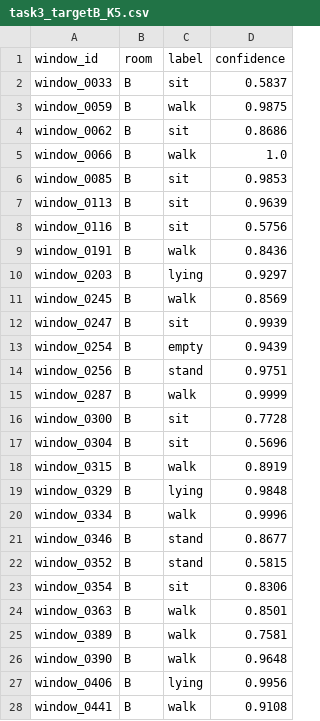
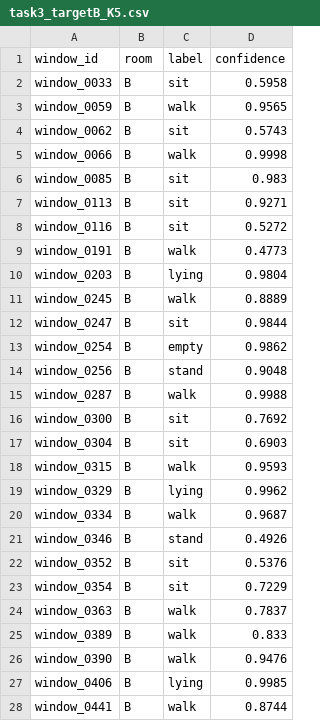
Before and after one commit to ritabrata2004/Ubiquitous-Hackathon2, a CSV file: results/predictions/task3_targetB_K5.csv, drawn as a sheet; only a part is shown; the diff covers the shown part only.

```diff
--- a/results/predictions/task3_targetB_K5.csv
+++ b/results/predictions/task3_targetB_K5.csv
@@ -1,28 +1,28 @@
 window_id,room,label,confidence
-window_0033,B,sit,0.5837
-window_0059,B,walk,0.9875
-window_0062,B,sit,0.8686
-window_0066,B,walk,1.0
-window_0085,B,sit,0.9853
-window_0113,B,sit,0.9639
-window_0116,B,sit,0.5756
-window_0191,B,walk,0.8436
-window_0203,B,lying,0.9297
-window_0245,B,walk,0.8569
-window_0247,B,sit,0.9939
-window_0254,B,empty,0.9439
-window_0256,B,stand,0.9751
-window_0287,B,walk,0.9999
-window_0300,B,sit,0.7728
-window_0304,B,sit,0.5696
-window_0315,B,walk,0.8919
-window_0329,B,lying,0.9848
-window_0334,B,walk,0.9996
-window_0346,B,stand,0.8677
-window_0352,B,stand,0.5815
-window_0354,B,sit,0.8306
-window_0363,B,walk,0.8501
-window_0389,B,walk,0.7581
-window_0390,B,walk,0.9648
-window_0406,B,lying,0.9956
-window_0441,B,walk,0.9108
+window_0033,B,sit,0.5958
+window_0059,B,walk,0.9565
+window_0062,B,sit,0.5743
+window_0066,B,walk,0.9998
+window_0085,B,sit,0.983
+window_0113,B,sit,0.9271
+window_0116,B,sit,0.5272
+window_0191,B,walk,0.4773
+window_0203,B,lying,0.9804
+window_0245,B,walk,0.8889
+window_0247,B,sit,0.9844
+window_0254,B,empty,0.9862
+window_0256,B,stand,0.9048
+window_0287,B,walk,0.9988
+window_0300,B,sit,0.7692
+window_0304,B,sit,0.6903
+window_0315,B,walk,0.9593
+window_0329,B,lying,0.9962
+window_0334,B,walk,0.9687
+window_0346,B,stand,0.4926
+window_0352,B,sit,0.5376
+window_0354,B,sit,0.7229
+window_0363,B,walk,0.7837
+window_0389,B,walk,0.833
+window_0390,B,walk,0.9476
+window_0406,B,lying,0.9985
+window_0441,B,walk,0.8744
```
Also changed, not shown: 114 edited cells elsewhere in this file, results/predictions/task3_targetA_K5.csv, results/task3_per_class_K5.csv, 17 other files.
